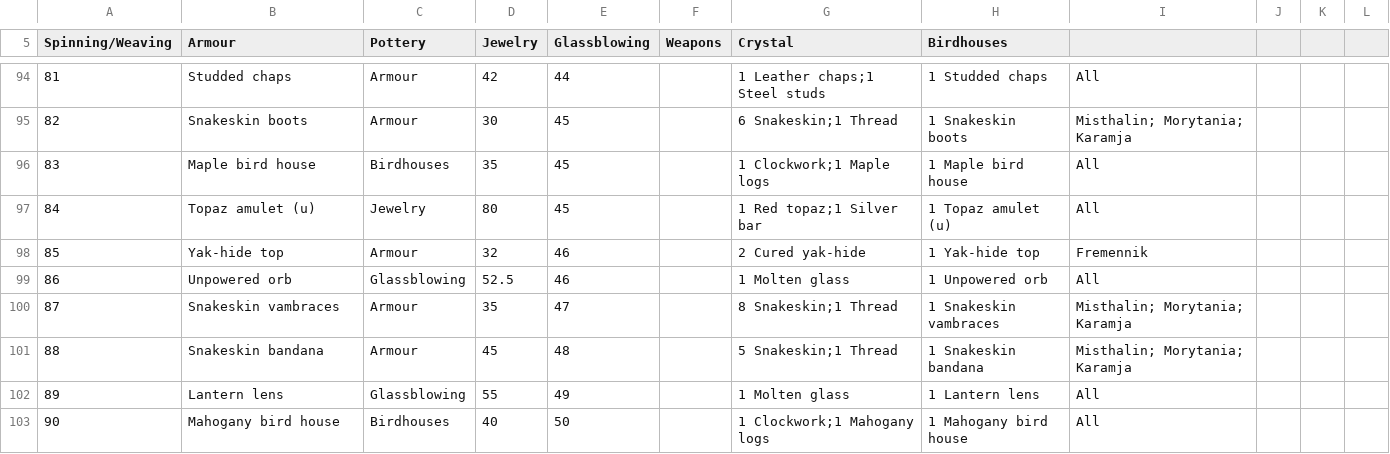
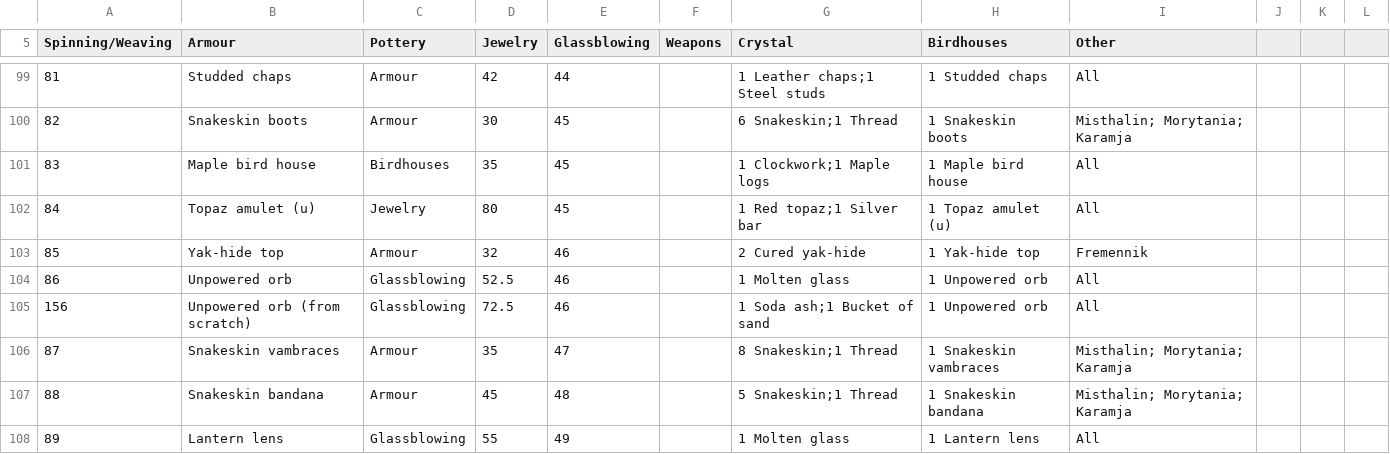
Before and after one commit to osrs-reldo/os-league-tools, a CSV file: scripts/inputs/crafting.csv, drawn as a sheet; only a part is shown, gaps mark what is left out; the shorter side is filled out with more unchanged rows; the diff covers the shown part only; the diff names each change by its address in the sheet, - before the commit and + after, or states it on an @@ line.

Commit message:
Misc data fixes

```diff
--- a/scripts/inputs/crafting.csv
+++ b/scripts/inputs/crafting.csv
-I5: (empty)
+I5: Other
+row 105: 156 | Unpowered orb (from scratch) | Glassblowing | 72.5 | 46 |  | 1 Soda ash;1 Bucket of sand | 1 Unpowered orb | All
```
Also changed, not shown: 7 added rows and 3 edited cells elsewhere in this file, scripts/inputs/mining.csv, scripts/inputs/runecraft.csv, 2 other files.
